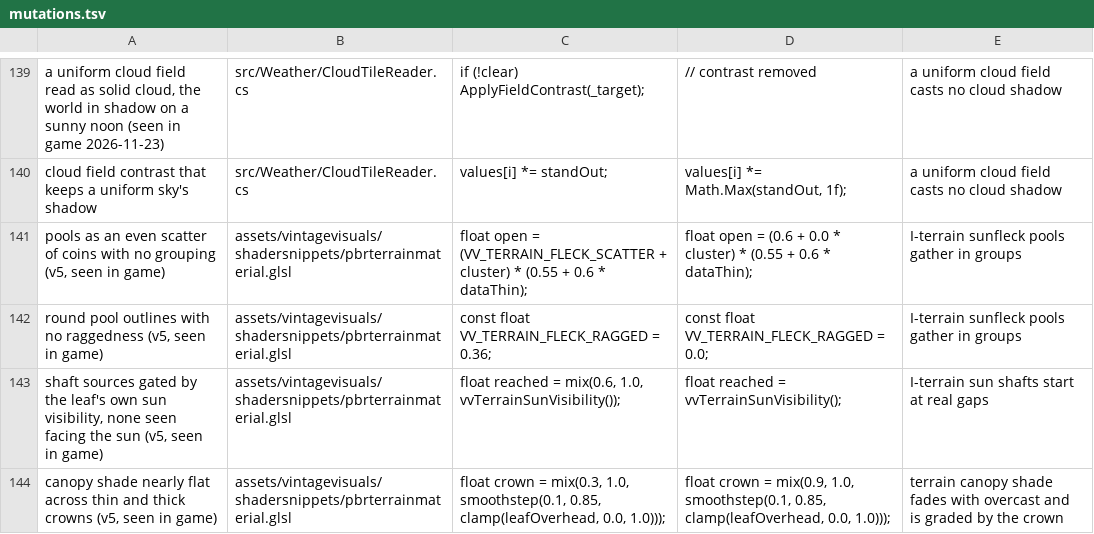
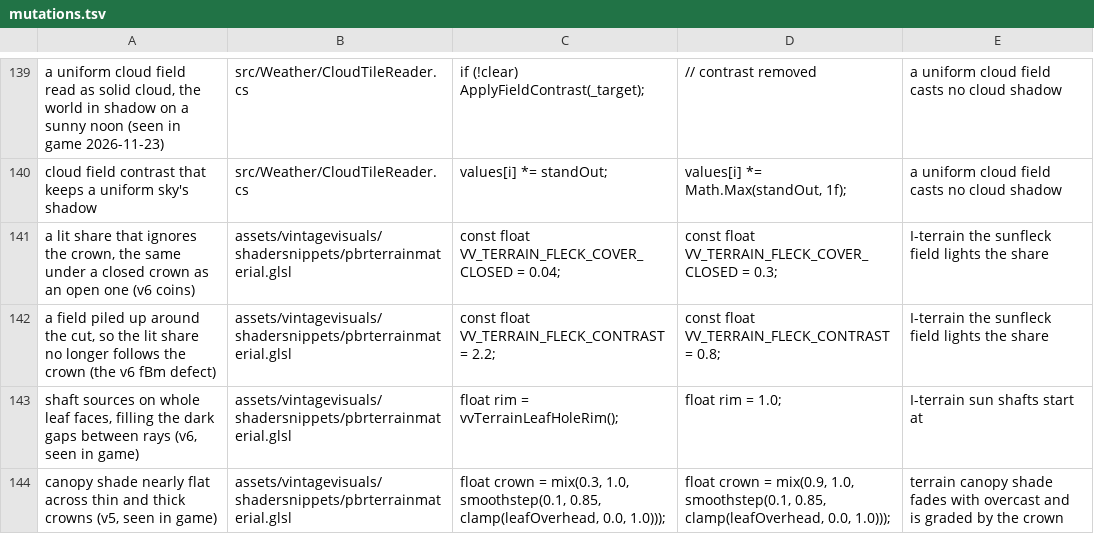
Before and after one commit to ImperfectRain/Vintage-Visuals, a TSV file: tools/mutate/mutations.tsv, drawn as a sheet; only a part is shown, gaps mark what is left out; the diff covers the shown part only.

```diff
--- a/tools/mutate/mutations.tsv
+++ b/tools/mutate/mutations.tsv
@@ -140,5 +140,5 @@ a uniform cloud field read as solid cloud, the world in shadow on a sunny noon (
 cloud field contrast that keeps a uniform sky's shadow	src/Weather/CloudTileReader.cs	                values[i] *= standOut;	                values[i] *= Math.Max(standOut, 1f);	a uniform cloud field casts no cloud shadow
-pools as an even scatter of coins with no grouping (v5, seen in game)	assets/vintagevisuals/shadersnippets/pbrterrainmaterial.glsl	    float open = (VV_TERRAIN_FLECK_SCATTER + cluster) * (0.55 + 0.6 * dataThin);	    float open = (0.6 + 0.0 * cluster) * (0.55 + 0.6 * dataThin);	I-terrain sunfleck pools gather in groups
-round pool outlines with no raggedness (v5, seen in game)	assets/vintagevisuals/shadersnippets/pbrterrainmaterial.glsl	const float VV_TERRAIN_FLECK_RAGGED = 0.36;	const float VV_TERRAIN_FLECK_RAGGED = 0.0;	I-terrain sunfleck pools gather in groups
-shaft sources gated by the leaf's own sun visibility, none seen facing the sun (v5, seen in game)	assets/vintagevisuals/shadersnippets/pbrterrainmaterial.glsl	    float reached = mix(0.6, 1.0, vvTerrainSunVisibility());	    float reached = vvTerrainSunVisibility();	I-terrain sun shafts start at real gaps
+a lit share that ignores the crown, the same under a closed crown as an open one (v6 coins)	assets/vintagevisuals/shadersnippets/pbrterrainmaterial.glsl	const float VV_TERRAIN_FLECK_COVER_CLOSED = 0.04;	const float VV_TERRAIN_FLECK_COVER_CLOSED = 0.3;	I-terrain the sunfleck field lights the share
+a field piled up around the cut, so the lit share no longer follows the crown (the v6 fBm defect)	assets/vintagevisuals/shadersnippets/pbrterrainmaterial.glsl	const float VV_TERRAIN_FLECK_CONTRAST = 2.2;	const float VV_TERRAIN_FLECK_CONTRAST = 0.8;	I-terrain the sunfleck field lights the share
+shaft sources on whole leaf faces, filling the dark gaps between rays (v6, seen in game)	assets/vintagevisuals/shadersnippets/pbrterrainmaterial.glsl	    float rim = vvTerrainLeafHoleRim();	    float rim = 1.0;	I-terrain sun shafts start at
 canopy shade nearly flat across thin and thick crowns (v5, seen in game)	assets/vintagevisuals/shadersnippets/pbrterrainmaterial.glsl	    float crown = mix(0.3, 1.0, smoothstep(0.1, 0.85, clamp(leafOverhead, 0.0, 1.0)));	    float crown = mix(0.9, 1.0, smoothstep(0.1, 0.85, clamp(leafOverhead, 0.0, 1.0)));	terrain canopy shade fades with overcast and is graded by the crown
```
Also changed, not shown: 3 added rows and 15 edited cells elsewhere in this file, 7 other files.
